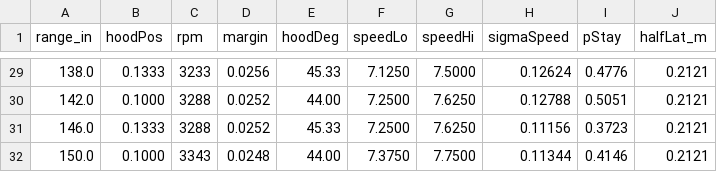
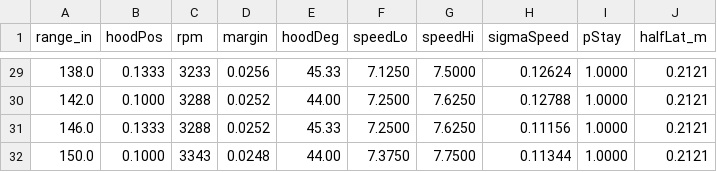
Before and after one commit to Shashanksaraswat123939/biobuzz-sim, a CSV file: java/teamcode/assets/shottable.csv, drawn as a sheet; only a part is shown, gaps mark what is left out; the diff covers the shown part only.

```diff
--- a/java/teamcode/assets/shottable.csv
+++ b/java/teamcode/assets/shottable.csv
@@ -29,4 +29,4 @@ range_in,hoodPos,rpm,margin,hoodDeg,speedLo,speedHi,sigmaSpeed,pStay,halfLat_m
-138.0,0.1333,3233,0.0256,45.33,7.1250,7.5000,0.12624,0.4776,0.2121
-142.0,0.1000,3288,0.0252,44.00,7.2500,7.6250,0.12788,0.5051,0.2121
-146.0,0.1333,3288,0.0252,45.33,7.2500,7.6250,0.11156,0.3723,0.2121
-150.0,0.1000,3343,0.0248,44.00,7.3750,7.7500,0.11344,0.4146,0.2121
+138.0,0.1333,3233,0.0256,45.33,7.1250,7.5000,0.12624,1.0000,0.2121
+142.0,0.1000,3288,0.0252,44.00,7.2500,7.6250,0.12788,1.0000,0.2121
+146.0,0.1333,3288,0.0252,45.33,7.2500,7.6250,0.11156,1.0000,0.2121
+150.0,0.1000,3343,0.0248,44.00,7.3750,7.7500,0.11344,1.0000,0.2121
```
Also changed, not shown: 27 edited cells elsewhere in this file, 7 other files.
